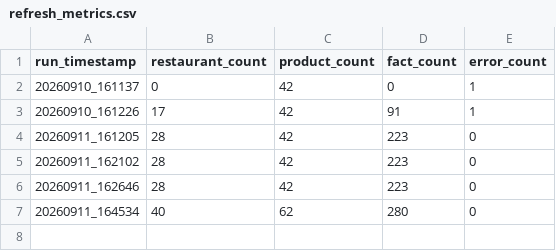
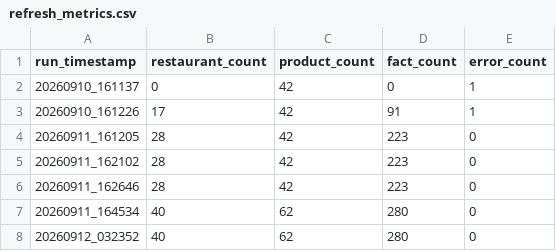
Before and after one commit to trambak001/data_restarant, a CSV file: data/monitoring/refresh_metrics.csv, drawn as a sheet.

```diff
--- a/data/monitoring/refresh_metrics.csv
+++ b/data/monitoring/refresh_metrics.csv
@@ -7 +7,2 @@ run_timestamp,restaurant_count,product_count,fact_count,error_count
 20260911_164534,40,62,280,0
+20260912_032352,40,62,280,0
```
Also changed, not shown: data/monitoring/source_status.csv, 8 other files.
